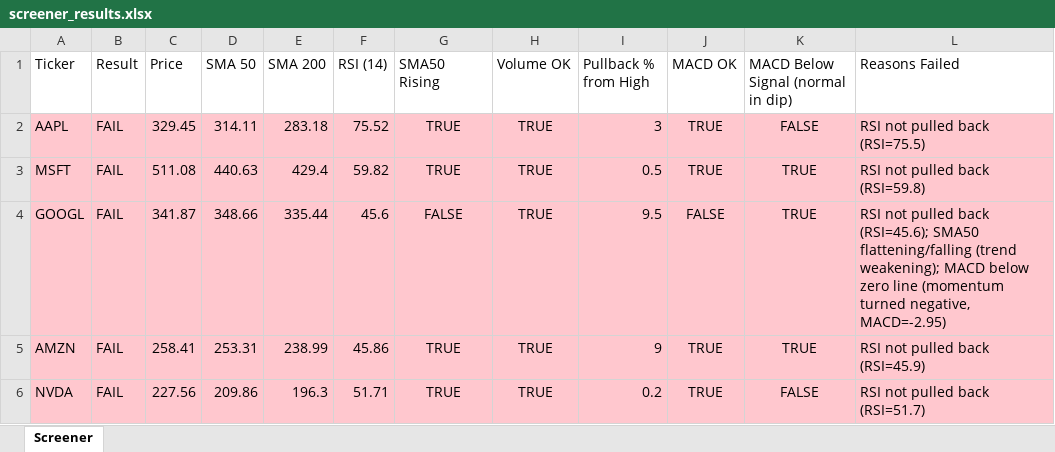
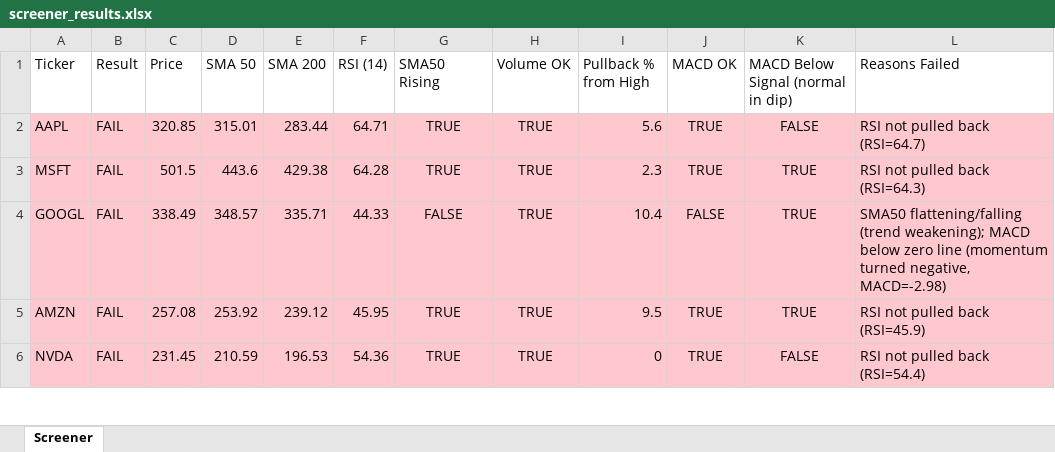
Before and after one commit to Spiky0315/Stock-screener, an Excel workbook: Output/screener_results.xlsx, sheet Screener, drawn as a sheet; only a part is shown; values as stored, in another font and other column widths than the file's, no borders; the diff covers the shown part only; the diff names each change by its address in the sheet, - before the commit and + after, or states it on an @@ line.

```diff
--- a/Output/screener_results.xlsx (sheet Screener)
+++ b/Output/screener_results.xlsx (sheet Screener)
-C2 (Price): 329.45
+C2 (Price): 320.85
-D2 (SMA 50): 314.11
+D2 (SMA 50): 315.01
-E2 (SMA 200): 283.18
+E2 (SMA 200): 283.44
-F2 (RSI (14)): 75.52
+F2 (RSI (14)): 64.71
-I2 (Pullback % from High): 3
+I2 (Pullback % from High): 5.6
-L2 (Reasons Failed): RSI not pulled back (RSI=75.5)
+L2 (Reasons Failed): RSI not pulled back (RSI=64.7)
-C3 (Price): 511.08
+C3 (Price): 501.5
-D3 (SMA 50): 440.63
+D3 (SMA 50): 443.6
-E3 (SMA 200): 429.4
+E3 (SMA 200): 429.38
-F3 (RSI (14)): 59.82
+F3 (RSI (14)): 64.28
-I3 (Pullback % from High): 0.5
+I3 (Pullback % from High): 2.3
-L3 (Reasons Failed): RSI not pulled back (RSI=59.8)
+L3 (Reasons Failed): RSI not pulled back (RSI=64.3)
-C4 (Price): 341.87
+C4 (Price): 338.49
-D4 (SMA 50): 348.66
+D4 (SMA 50): 348.57
-E4 (SMA 200): 335.44
+E4 (SMA 200): 335.71
-F4 (RSI (14)): 45.6
+F4 (RSI (14)): 44.33
-I4 (Pullback % from High): 9.5
+I4 (Pullback % from High): 10.4
-L4 (Reasons Failed): RSI not pulled back (RSI=45.6); SMA50 flattening/falling (trend weakening); MACD below zero line (momentum turned negative, MACD=-2.95)
+L4 (Reasons Failed): SMA50 flattening/falling (trend weakening); MACD below zero line (momentum turned negative, MACD=-2.98)
-C5 (Price): 258.41
+C5 (Price): 257.08
-D5 (SMA 50): 253.31
+D5 (SMA 50): 253.92
-E5 (SMA 200): 238.99
+E5 (SMA 200): 239.12
-F5 (RSI (14)): 45.86
+F5 (RSI (14)): 45.95
-I5 (Pullback % from High): 9
+I5 (Pullback % from High): 9.5
-C6 (Price): 227.56
+C6 (Price): 231.45
-D6 (SMA 50): 209.86
+D6 (SMA 50): 210.59
-E6 (SMA 200): 196.3
+E6 (SMA 200): 196.53
-F6 (RSI (14)): 51.71
+F6 (RSI (14)): 54.36
-I6 (Pullback % from High): 0.2
+I6 (Pullback % from High): 0
-L6 (Reasons Failed): RSI not pulled back (RSI=51.7)
+L6 (Reasons Failed): RSI not pulled back (RSI=54.4)
```
Also changed, not shown: 13 edited cells elsewhere in this sheet.
